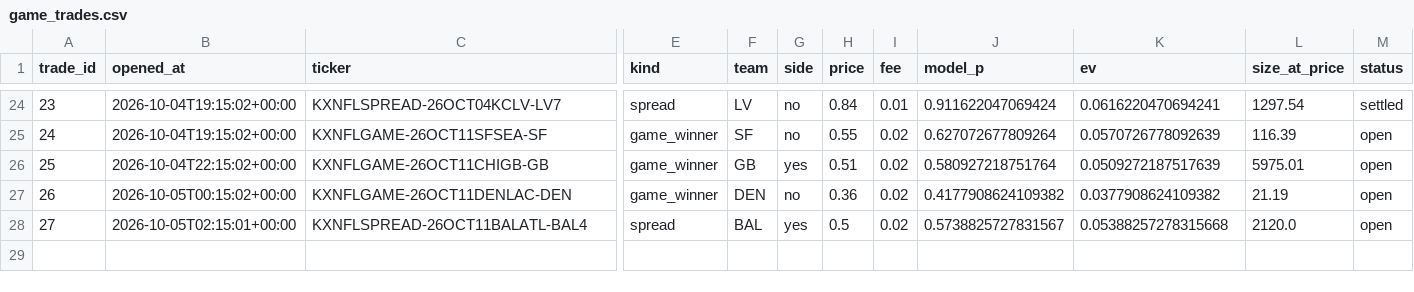
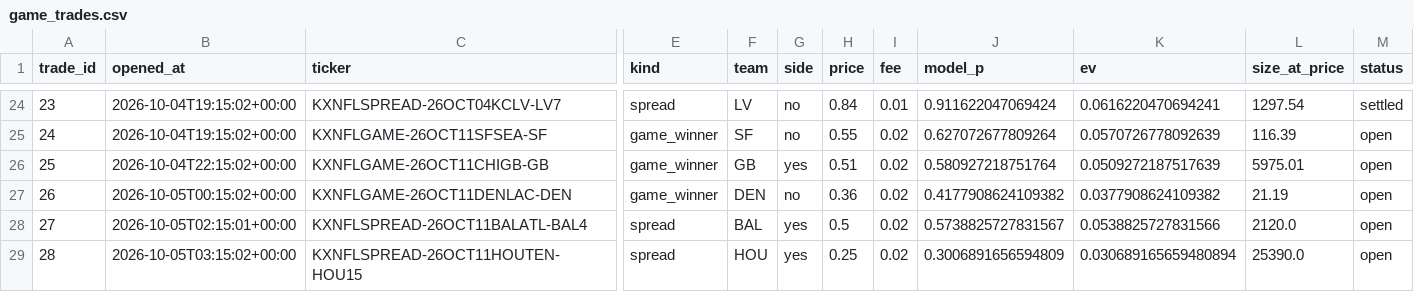
Before and after one commit to mastayb/nfl-power-rankings, a CSV file: data/paper/game_trades.csv, drawn as a sheet; only a part is shown, gaps mark what is left out; rows hold the shown columns only; the diff names each change by its address in the sheet, - before the commit and + after, or states it on an @@ line.

```diff
--- a/data/paper/game_trades.csv
+++ b/data/paper/game_trades.csv
-K28 (ev): 0.05388257278315668
+K28 (ev): 0.0538825727831566
+row 29: 28 | 2026-10-05T03:15:02+00:00 | KXNFLSPREAD-26OCT11HOUTEN-HOU15 | spread | HOU | yes | 0.25 | 0.02 | 0.3006891656594809 | 0.030689165659480894 | 25390.0 | open
```
Also changed, not shown: data/paper/game_marks.csv.
